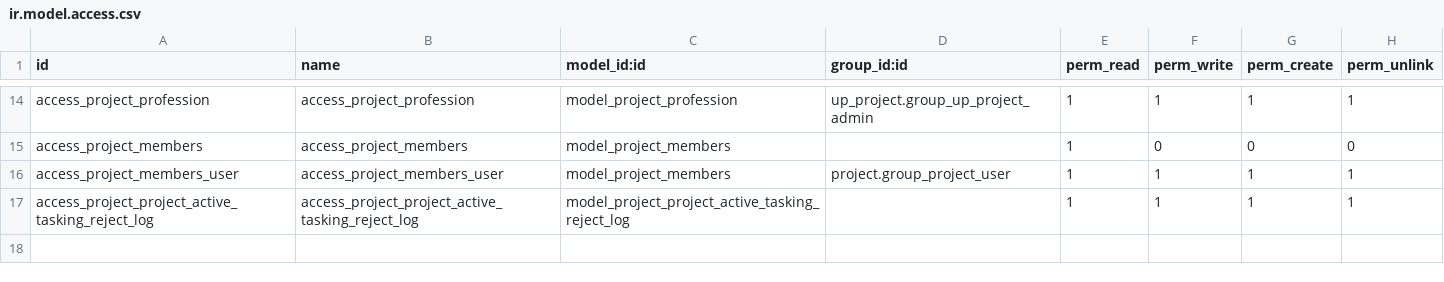
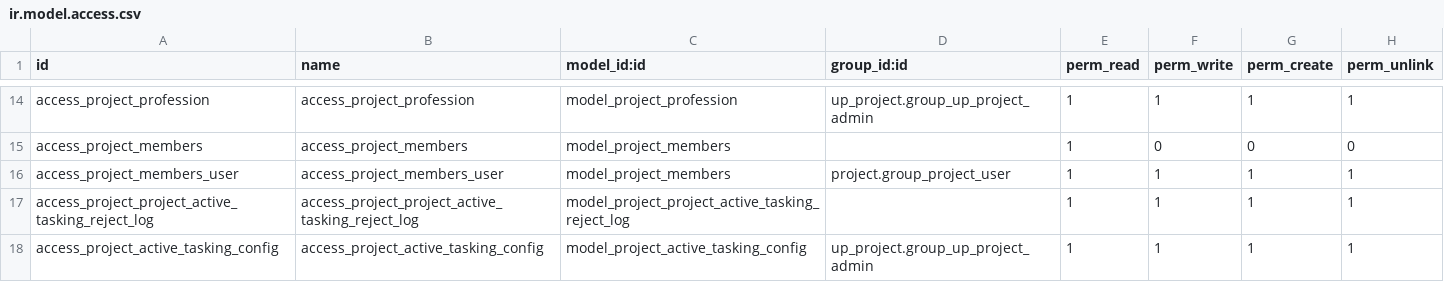
Before and after one commit to diassynthesis/updis-erp, a CSV file: up_project/security/ir.model.access.csv, drawn as a sheet; only a part is shown, gaps mark what is left out.

Commit message:
UPDIS-364 - 任务下达，主管总师字段变成可配置字段

```diff
--- a/up_project/security/ir.model.access.csv
+++ b/up_project/security/ir.model.access.csv
@@ -17 +17,2 @@ access_project_members_user,access_project_members_user,model_project_members,pr
 access_project_project_active_tasking_reject_log,access_project_project_active_tasking_reject_log,model_project_project_active_tasking_reject_log,,1,1,1,1
+access_project_active_tasking_config,access_project_active_tasking_config,model_project_active_tasking_config,up_project.group_up_project_admin,1,1,1,1
```
